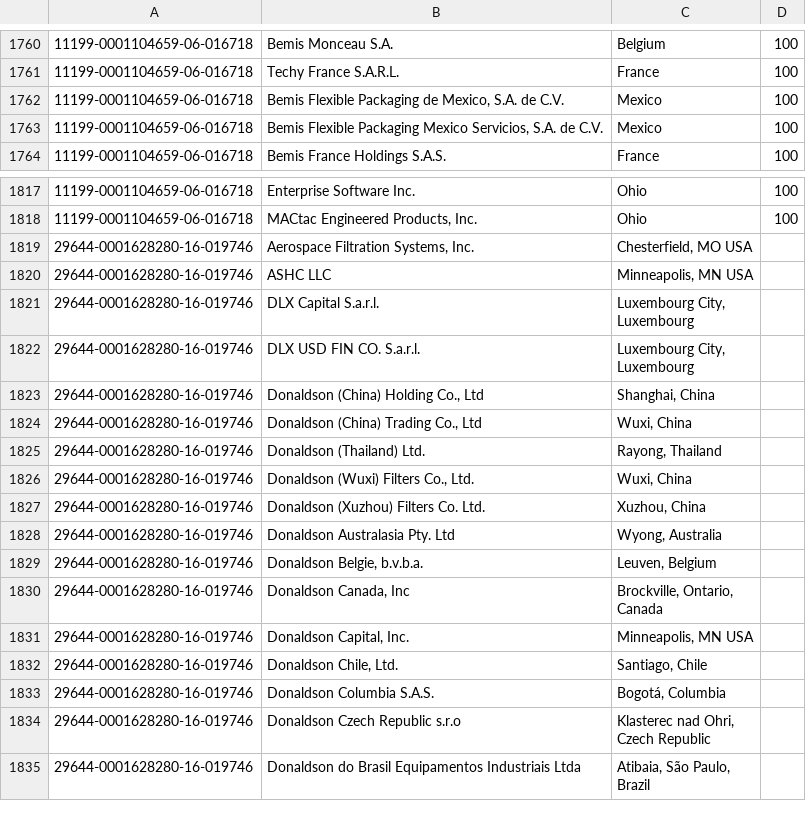
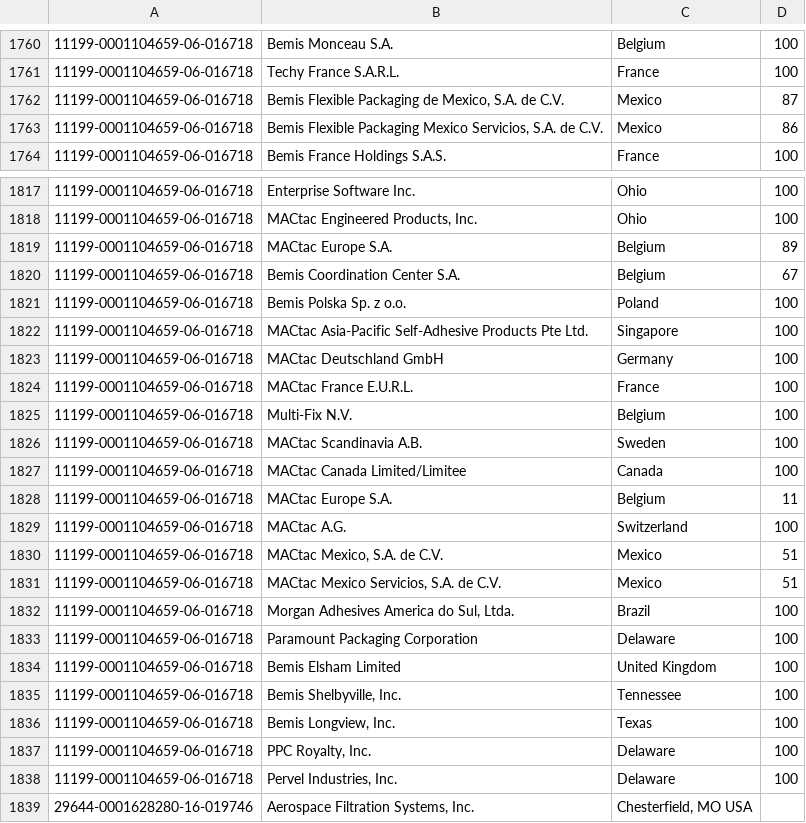
Before and after one commit to catalyst-cooperative/mozilla-sec-eia, a CSV file: src/mozilla_sec_eia/package_data/validation_data/ex21_labels_with_paragraph.csv, drawn as a sheet; only a part is shown, gaps mark what is left out; the shorter side is filled out with more unchanged rows; the diff covers the shown part only; the diff names each change by its address in the sheet, - before the commit and + after, or states it on an @@ line.

```diff
--- a/src/mozilla_sec_eia/package_data/validation_data/ex21_labels_with_paragraph.csv
+++ b/src/mozilla_sec_eia/package_data/validation_data/ex21_labels_with_paragraph.csv
-D1762: 100
+D1762: 87
-D1763: 100
+D1763: 86
+row 1819: 11199-0001104659-06-016718 | MACtac Europe S.A. | Belgium | 89
+row 1820: 11199-0001104659-06-016718 | Bemis Coordination Center S.A. | Belgium | 67
+row 1821: 11199-0001104659-06-016718 | Bemis Polska Sp. z o.o. | Poland | 100
+row 1822: 11199-0001104659-06-016718 | MACtac Asia-Pacific Self-Adhesive Products Pte Ltd. | Singapore | 100
+row 1823: 11199-0001104659-06-016718 | MACtac Deutschland GmbH | Germany | 100
+row 1824: 11199-0001104659-06-016718 | MACtac France E.U.R.L. | France | 100
+row 1825: 11199-0001104659-06-016718 | Multi-Fix N.V. | Belgium | 100
+row 1826: 11199-0001104659-06-016718 | MACtac Scandinavia A.B. | Sweden | 100
+row 1827: 11199-0001104659-06-016718 | MACtac Canada Limited/Limitee | Canada | 100
+row 1828: 11199-0001104659-06-016718 | MACtac Europe S.A. | Belgium | 11
+row 1829: 11199-0001104659-06-016718 | MACtac A.G. | Switzerland | 100
+row 1830: 11199-0001104659-06-016718 | MACtac Mexico, S.A. de C.V. | Mexico | 51
+row 1831: 11199-0001104659-06-016718 | MACtac Mexico Servicios, S.A. de C.V. | Mexico | 51
+row 1832: 11199-0001104659-06-016718 | Morgan Adhesives America do Sul, Ltda. | Brazil | 100
+row 1833: 11199-0001104659-06-016718 | Paramount Packaging Corporation | Delaware | 100
+row 1834: 11199-0001104659-06-016718 | Bemis Elsham Limited | United Kingdom | 100
+row 1835: 11199-0001104659-06-016718 | Bemis Shelbyville, Inc. | Tennessee | 100
+row 1836: 11199-0001104659-06-016718 | Bemis Longview, Inc. | Texas | 100
+row 1837: 11199-0001104659-06-016718 | PPC Royalty, Inc. | Delaware | 100
+row 1838: 11199-0001104659-06-016718 | Pervel Industries, Inc. | Delaware | 100
```
Also changed, not shown: 12 edited cells elsewhere in this file, src/mozilla_sec_eia/package_data/validation_data/ex21_layout_histogram.csv, 2 other files.
